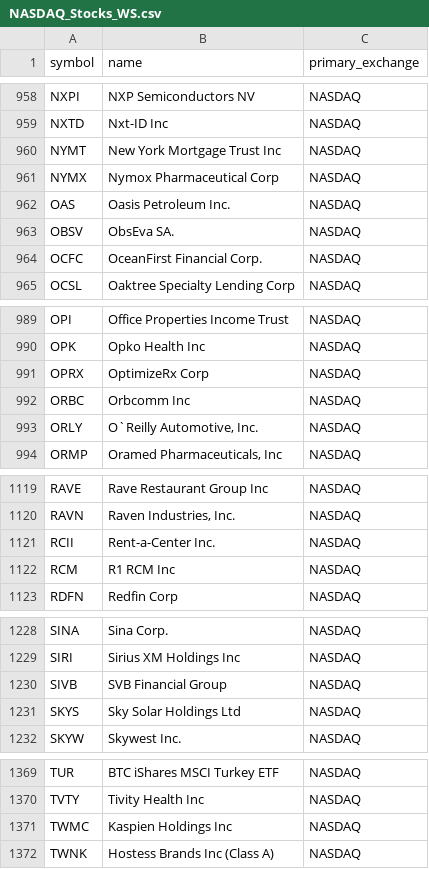
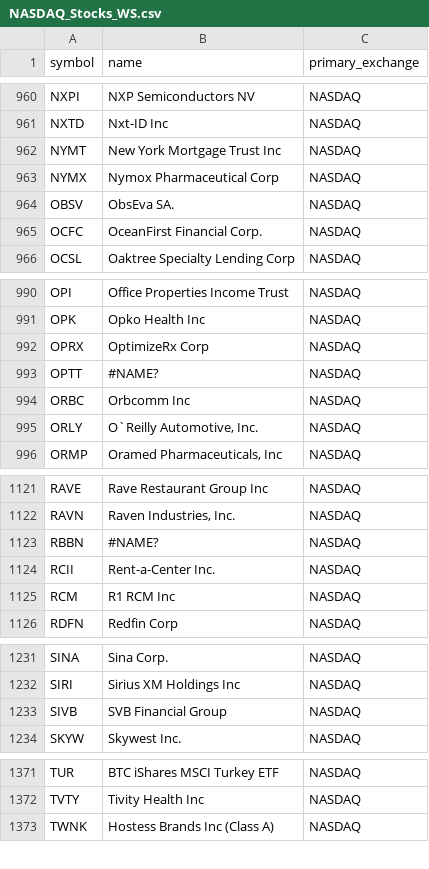
Before and after one commit to Faidh-Wealth/WS-Trade-Info, a CSV file: stock_info/NASDAQ_Stocks_WS.csv, drawn as a sheet; only a part is shown, gaps mark what is left out; the diff covers the shown part only.

```diff
--- a/stock_info/NASDAQ_Stocks_WS.csv
+++ b/stock_info/NASDAQ_Stocks_WS.csv
@@ -961,3 +963,2 @@ NYMT,New York Mortgage Trust Inc,NASDAQ
 NYMX,Nymox Pharmaceutical Corp,NASDAQ
-OAS,Oasis Petroleum Inc.,NASDAQ
 OBSV,ObsEva SA.,NASDAQ
@@ -991,2 +992,3 @@ OPK,Opko Health Inc,NASDAQ
 OPRX,OptimizeRx Corp,NASDAQ
+OPTT,#NAME?,NASDAQ
 ORBC,Orbcomm Inc,NASDAQ
@@ -1120,2 +1122,3 @@ RAVE,Rave Restaurant Group Inc,NASDAQ
 RAVN,"Raven Industries, Inc.",NASDAQ
+RBBN,#NAME?,NASDAQ
 RCII,Rent-a-Center Inc.,NASDAQ
@@ -1230,3 +1233,2 @@ SIRI,Sirius XM Holdings Inc,NASDAQ
 SIVB,SVB Financial Group,NASDAQ
-SKYS,Sky Solar Holdings Ltd,NASDAQ
 SKYW,Skywest Inc.,NASDAQ
@@ -1370,3 +1372,2 @@ TUR,BTC iShares MSCI Turkey ETF,NASDAQ
 TVTY,Tivity Health Inc,NASDAQ
-TWMC,Kaspien Holdings Inc,NASDAQ
 TWNK,Hostess Brands Inc (Class A),NASDAQ
```
Also changed, not shown: 4 added rows, 3 removed rows and 1 edited cell elsewhere in this file, stock_info/CA_Stocks_WS.csv, stock_info/NYSE_Stocks_WS.csv.
